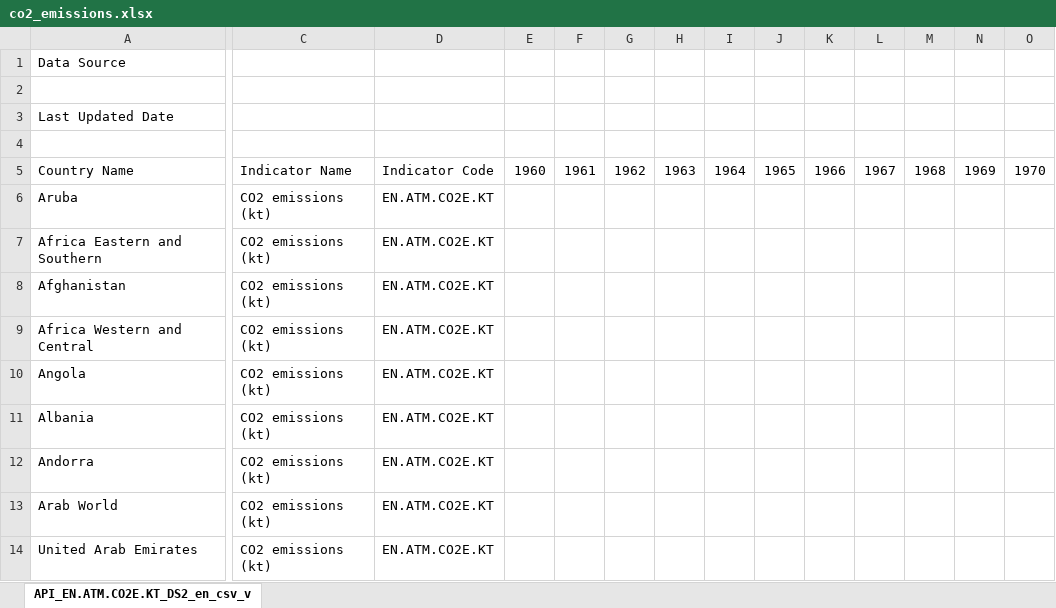
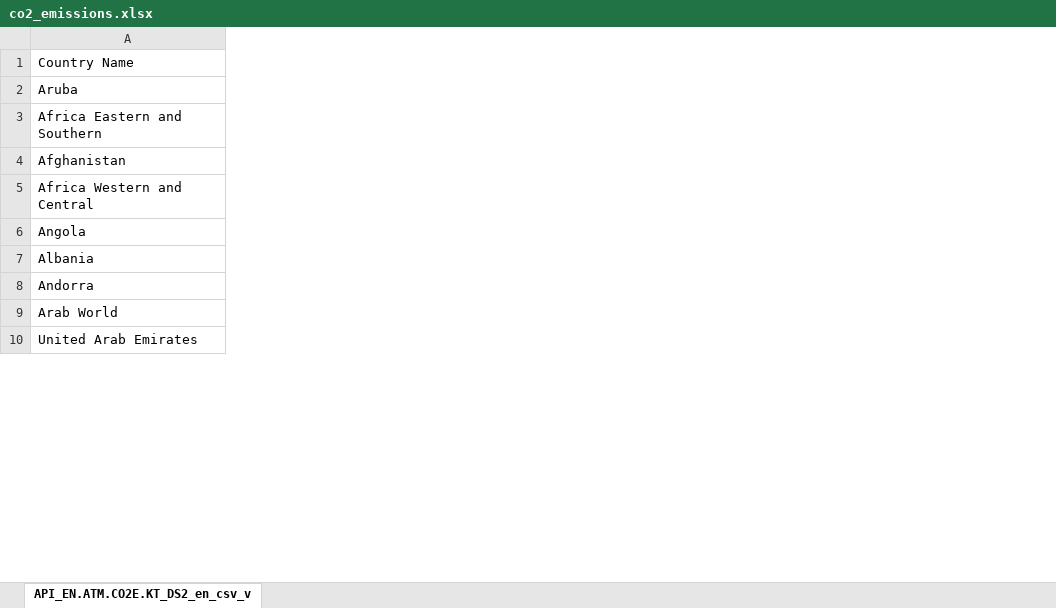
Before and after one commit to liviosilvamuller/Fundamentals-of-R, an Excel workbook: Final Assignment/co2_emissions.xlsx, sheet API_EN.ATM.CO2E.KT_DS2_en_csv_v, drawn as a sheet; only a part is shown, gaps mark what is left out; values as stored, in another font and other column widths than the file's, no borders; removed rows and columns are numbered as before the commit, all else as after; rows hold the shown columns only; the diff covers the shown part only; the diff names each change by its address in the sheet, - before the commit and + after, or states it on an @@ line.

Commit message:
Changes to final assignment

```diff
--- a/Final Assignment/co2_emissions.xlsx (sheet API_EN.ATM.CO2E.KT_DS2_en_csv_v)
+++ b/Final Assignment/co2_emissions.xlsx (sheet API_EN.ATM.CO2E.KT_DS2_en_csv_v)
-column C, rows 5-14: Indicator Name | CO2 emissions (kt) | CO2 emissions (kt) | CO2 emissions (kt) | CO2 emissions (kt) | CO2 emissions (kt) | CO2 emissions (kt) | CO2 emissions (kt) | CO2 emissions (kt) | CO2 emissions (kt)
-column D, rows 5-14: Indicator Code | EN.ATM.CO2E.KT | EN.ATM.CO2E.KT | EN.ATM.CO2E.KT | EN.ATM.CO2E.KT | EN.ATM.CO2E.KT | EN.ATM.CO2E.KT | EN.ATM.CO2E.KT | EN.ATM.CO2E.KT | EN.ATM.CO2E.KT
-column E, row 5: 1960
-column F, row 5: 1961
-column G, row 5: 1962
-column H, row 5: 1963
-column I, row 5: 1964
-column J, row 5: 1965
-column K, row 5: 1966
-column L, row 5: 1967
-column M, row 5: 1968
-column N, row 5: 1969
-column O, row 5: 1970
-row 1: Data Source
-row 2: (empty)
-row 3: Last Updated Date
-row 4: (empty)
```
Also changed, not shown: 19 removed columns elsewhere in this sheet, 4 other files.
